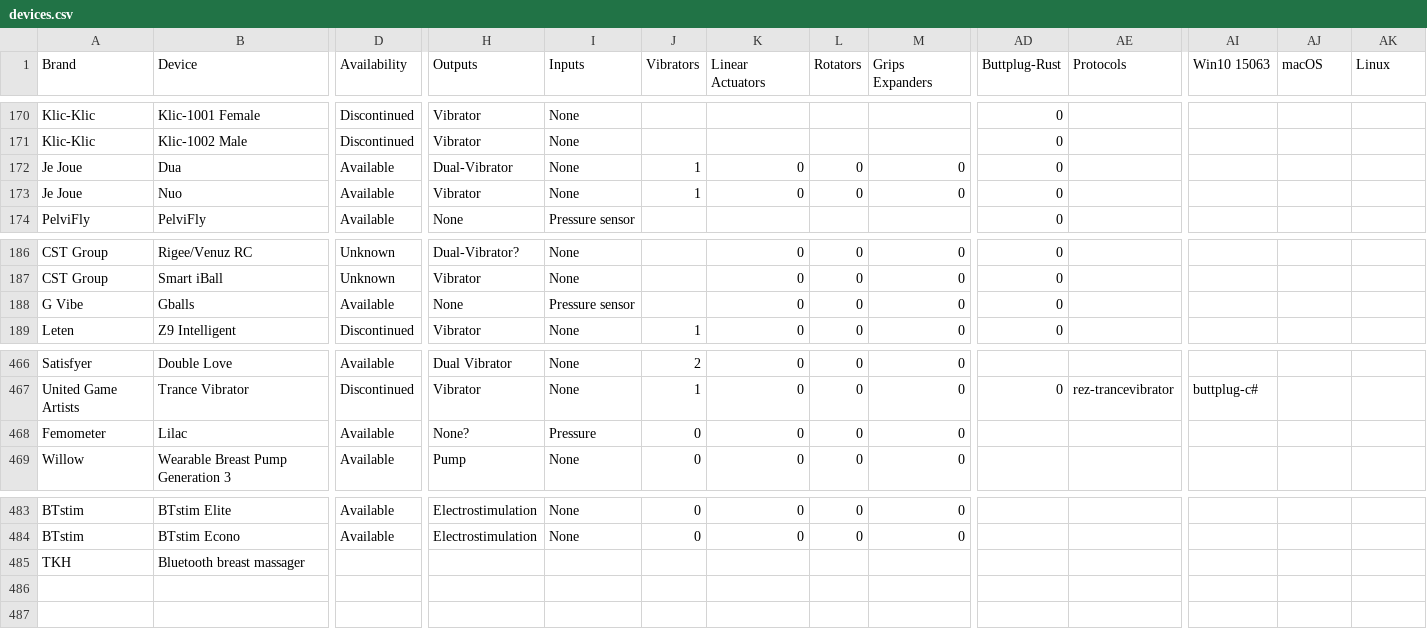
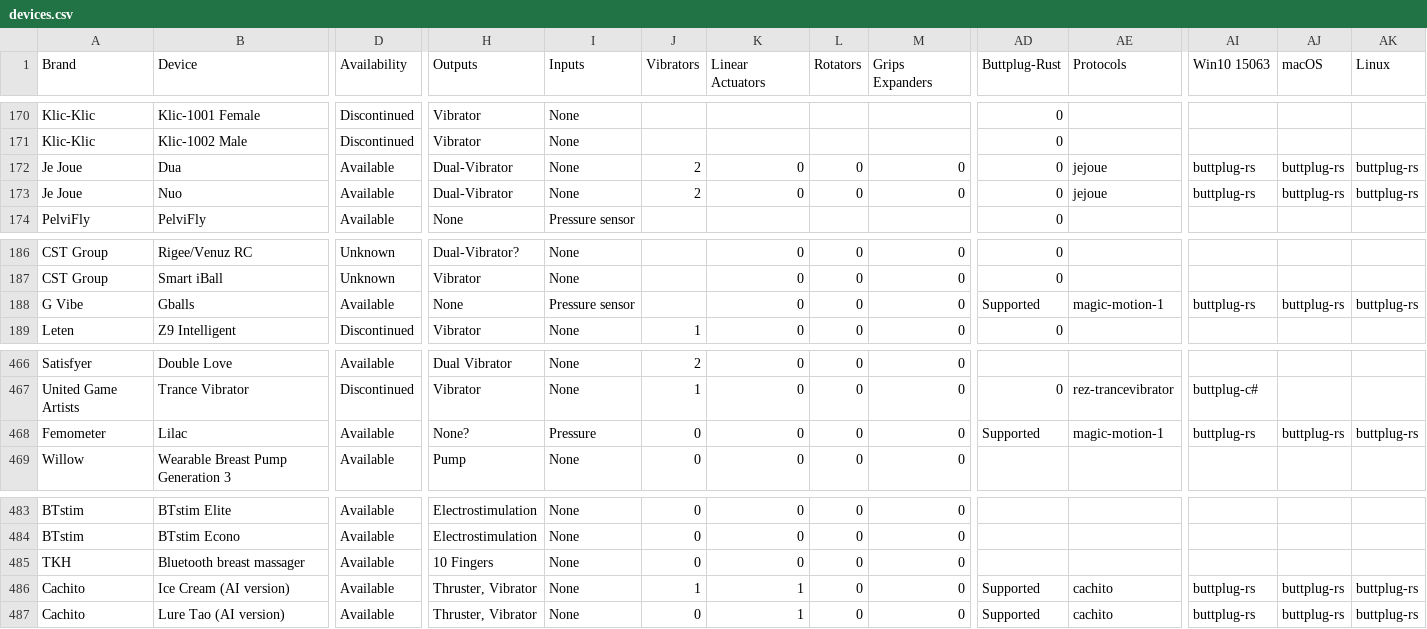
Before and after one commit to blackspherefollower/IoSTIndex, a CSV file: src/data/devices.csv, drawn as a sheet; only a part is shown, gaps mark what is left out; rows hold the shown columns only; the diff covers the shown part only; the diff names each change by its address in the sheet, - before the commit and + after, or states it on an @@ line.

Commit message:
Updating datasets

```diff
--- a/src/data/devices.csv
+++ b/src/data/devices.csv
-J172:J173 (Vibrators): 1
+J172:J173 (Vibrators): 2
-AE172:AE173 (Protocols): (empty)
+AE172:AE173 (Protocols): jejoue
-AI172:AI173 (Win10 15063): (empty)
+AI172:AI173 (Win10 15063): buttplug-rs
-AJ172:AJ173 (macOS): (empty)
+AJ172:AJ173 (macOS): buttplug-rs
-AK172:AK173 (Linux): (empty)
+AK172:AK173 (Linux): buttplug-rs
-H173 (Outputs): Vibrator
+H173 (Outputs): Dual-Vibrator
-AD188 (Buttplug-Rust): 0
+AD188 (Buttplug-Rust): Supported
-AE188 (Protocols): (empty)
+AE188 (Protocols): magic-motion-1
-AI188 (Win10 15063): (empty)
+AI188 (Win10 15063): buttplug-rs
-AJ188 (macOS): (empty)
+AJ188 (macOS): buttplug-rs
-AK188 (Linux): (empty)
+AK188 (Linux): buttplug-rs
-AD468 (Buttplug-Rust): (empty)
+AD468 (Buttplug-Rust): Supported
-AE468 (Protocols): (empty)
+AE468 (Protocols): magic-motion-1
-AI468 (Win10 15063): (empty)
+AI468 (Win10 15063): buttplug-rs
-AJ468 (macOS): (empty)
+AJ468 (macOS): buttplug-rs
-AK468 (Linux): (empty)
+AK468 (Linux): buttplug-rs
-D485 (Availability): (empty)
+D485 (Availability): Available
-H485 (Outputs): (empty)
+H485 (Outputs): 10 Fingers
-I485 (Inputs): (empty)
+I485 (Inputs): None
-J485 (Vibrators): (empty)
+J485 (Vibrators): 0
-K485 (Linear Actuators): (empty)
+K485 (Linear Actuators): 0
-L485 (Rotators): (empty)
+L485 (Rotators): 0
-M485 (Grips Expanders): (empty)
+M485 (Grips Expanders): 0
+row 486: Cachito | Ice Cream (AI version) | Available | Thruster, Vibrator | None | 1 | 1 | 0 | 0 | Supported | cachito | buttplug-rs | buttplug-rs | buttplug-rs
+row 487: Cachito | Lure Tao (AI version) | Available | Thruster, Vibrator | None | 0 | 1 | 0 | 0 | Supported | cachito | buttplug-rs | buttplug-rs | buttplug-rs
```
Also changed, not shown: 15 edited cells elsewhere in this file.
